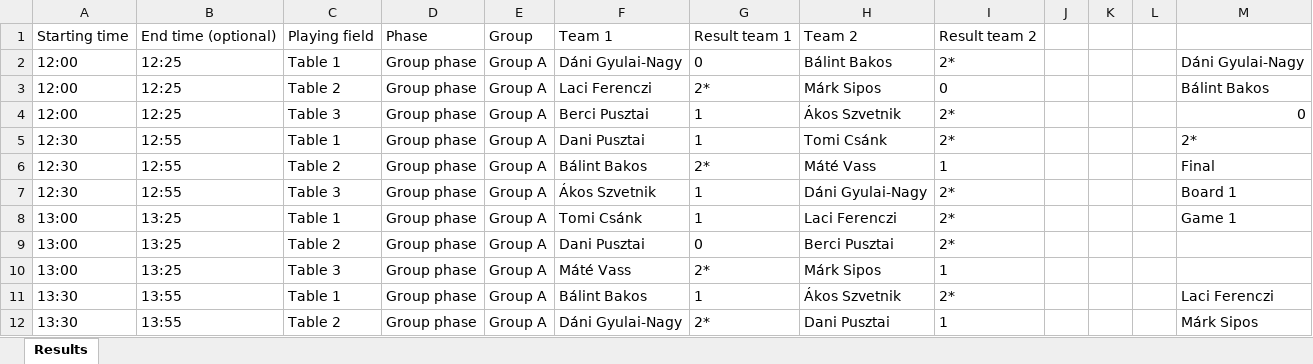
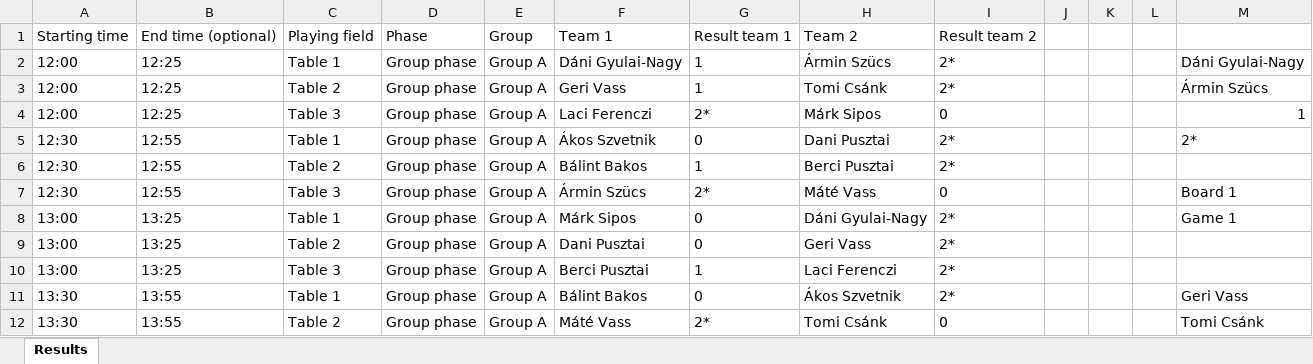
Before and after one commit to material1999/darts-statistics, an Excel workbook: results_format.xlsx, sheet Results, drawn as a sheet; only a part is shown; values as stored, in another font and other column widths than the file's, no borders; removed rows and columns are numbered as before the commit, all else as after; the diff covers the shown part only; the diff names each change by its address in the sheet, - before the commit and + after, or states it on an @@ line.

Commit message:
added 2025 round 4 results

```diff
--- a/results_format.xlsx (sheet Results)
+++ b/results_format.xlsx (sheet Results)
-G2: 0
+G2: 1
-H2: Bálint Bakos
+H2: Ármin Szücs
+row 3: 12:00 | 12:25 | Table 2 | Group phase | Group A | Geri Vass | 1 | Tomi Csánk | 2* |  |  |  | Ármin Szücs
-C4: Table 2
+C4: Table 3
-M4: Bálint Bakos
+M4: 1
-row 4: 12:00 | 12:25 | Table 3 | Group phase | Group A | Berci Pusztai | 1 | Ákos Szvetnik | 2* |  |  |  | 0
-F5: Dani Pusztai
+F5: Ákos Szvetnik
-G5: 1
+G5: 0
-H5: Tomi Csánk
+H5: Dani Pusztai
-G6: 2*
+G6: 1
-H6: Máté Vass
+H6: Berci Pusztai
-I6: 1
+I6: 2*
-M6: Final
+M6: (empty)
-F7: Ákos Szvetnik
+F7: Ármin Szücs
-G7: 1
+G7: 2*
-H7: Dáni Gyulai-Nagy
+H7: Máté Vass
-I7: 2*
+I7: 0
-F8: Tomi Csánk
+F8: Márk Sipos
-G8: 1
+G8: 0
-H8: Laci Ferenczi
+H8: Dáni Gyulai-Nagy
-H9: Berci Pusztai
+H9: Geri Vass
-F10: Máté Vass
+F10: Berci Pusztai
-G10: 2*
+G10: 1
-H10: Márk Sipos
+H10: Laci Ferenczi
-I10: 1
+I10: 2*
-G11: 1
+G11: 0
-M11: Laci Ferenczi
+M11: Geri Vass
-F12: Dáni Gyulai-Nagy
+F12: Máté Vass
-H12: Dani Pusztai
+H12: Tomi Csánk
-I12: 1
+I12: 0
-M12: Márk Sipos
+M12: Tomi Csánk
```
Also changed, not shown: 234 added rows, 63 removed rows, 134 moved rows and 134 edited cells elsewhere in this sheet, formulas that keep their value, bonus/bonus_points.xlsx, 1 other file.
